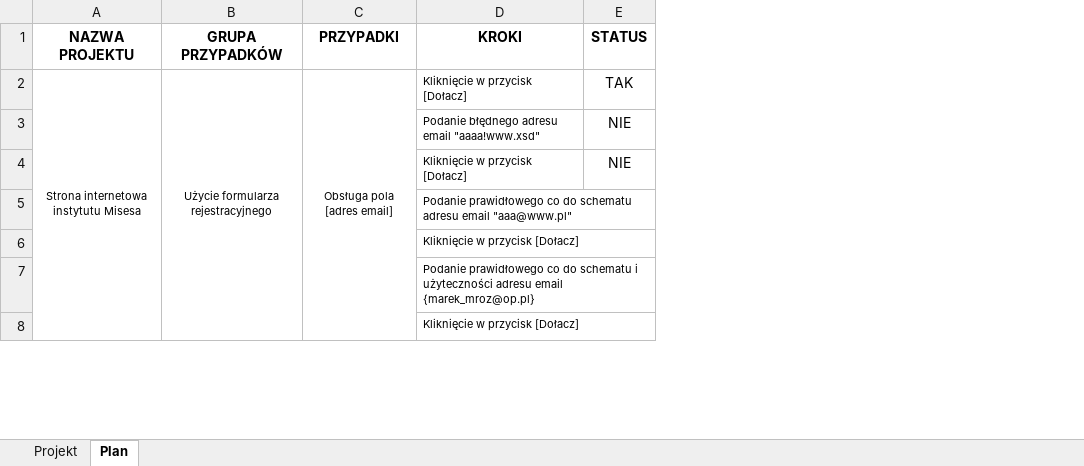
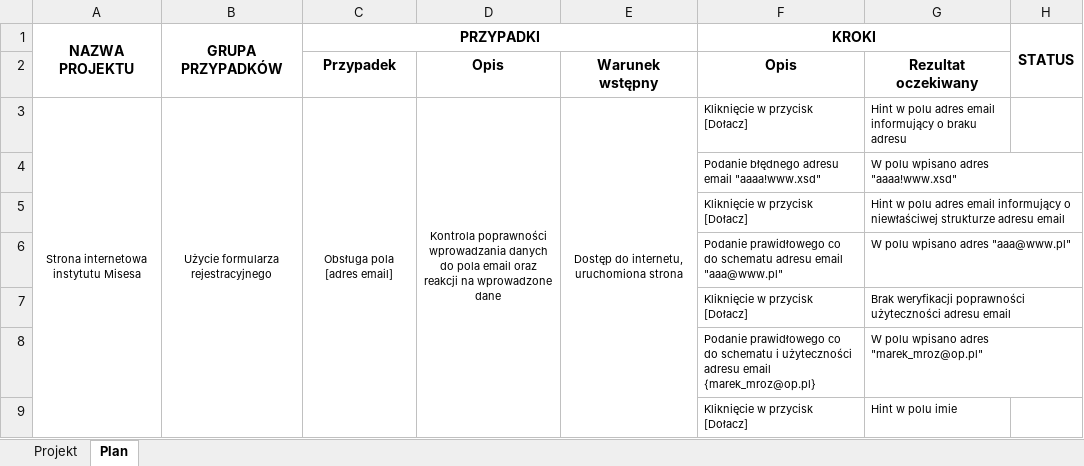
Before and after one commit to MaxIO294/Aplikacja, an Excel workbook: TestWzór.xlsm, sheet Plan, drawn as a sheet; only a part is shown; values as stored, in another font and other column widths than the file's, no borders; conditional formats not drawn; addresses are those after the commit; the diff names each change by its address in the sheet, - before the commit and + after, or states it on an @@ line.

Commit message:
Update TestWzór.xlsm
Aktualizacja formatki edycji planu

```diff
--- a/TestWzór.xlsm (sheet Plan)
+++ b/TestWzór.xlsm (sheet Plan)
+column D, row 3: Kontrola poprawności wprowadzania danych do pola email oraz reakcji na wprowadzone dane
+column E, row 3: Dostęp do internetu, uruchomiona strona
+column G, rows 3-9: Hint w polu adres email informujący o braku adresu | W polu wpisano adres "aaaa!www.xsd" | Hint w polu adres email informujący o niewłaściwej strukturze adresu email | W polu wpisano adres "aaa@www.pl" | Brak weryfikacji poprawności użyteczności adresu email | W polu wpisano adres "marek_mroz@op.pl" | Hint w polu imie
+A1:A2 merged
+B1:B2 merged
+C1:E1 merged
+F1:G1 merged
+H1:H2 merged
+row 2:  |  | Przypadek | Opis | Warunek wstępny | Opis | Rezultat oczekiwany
-H3 (STATUS): TAK
+H3 (STATUS): (empty)
-H4:H5 (STATUS): NIE
+H4:H5 (STATUS): (empty)
```
